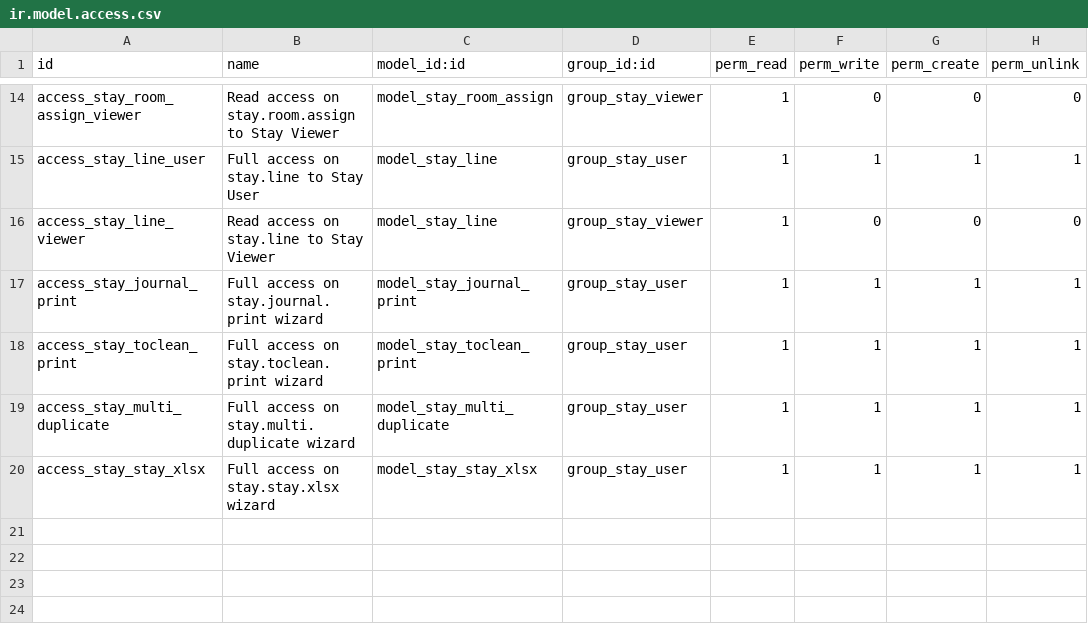
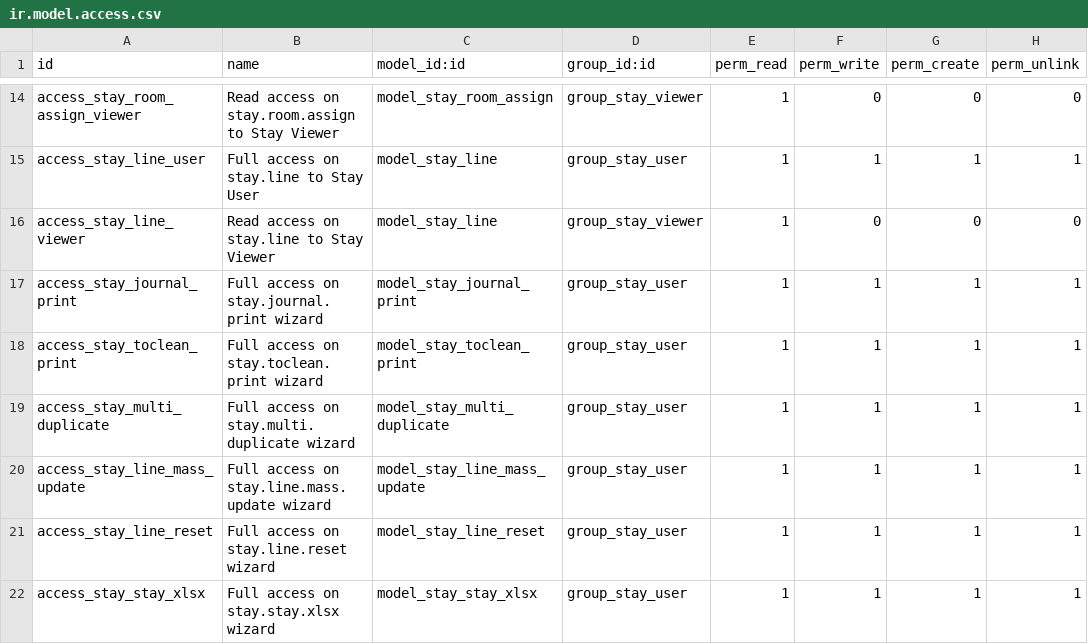
Before and after one commit to OCA/vertical-abbey, a CSV file: stay/security/ir.model.access.csv, drawn as a sheet; only a part is shown, gaps mark what is left out; the diff names each change by its address in the sheet, - before the commit and + after, or states it on an @@ line.

Commit message:
stay: add 3 new wizards and improve controller
Wizard to mass update stay.line
Wizard to reset stay lines
Wizard to duplicate stays weekly
Improve iframe with CSS
Add construction mode

```diff
--- a/stay/security/ir.model.access.csv
+++ b/stay/security/ir.model.access.csv
+row 20: access_stay_line_mass_update | Full access on stay.line.mass.update wizard | model_stay_line_mass_update | group_stay_user | 1 | 1 | 1 | 1
+row 21: access_stay_line_reset | Full access on stay.line.reset wizard | model_stay_line_reset | group_stay_user | 1 | 1 | 1 | 1
```
Also changed, not shown: 14 other files.
